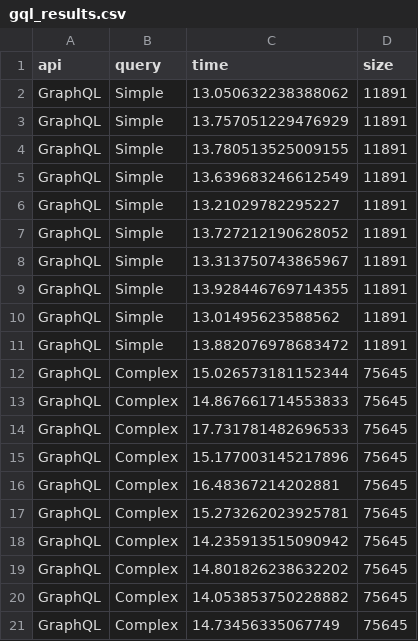
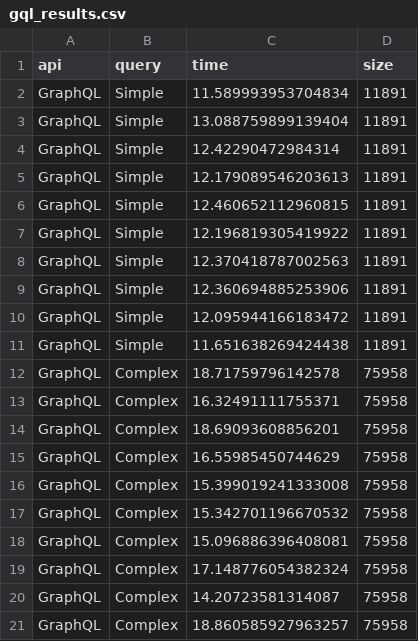
Before and after one commit to GabrieldeSouza1/lab-5, a CSV file: scripts/dataset/gql_results.csv, drawn as a sheet.

Commit message:
refactor: update results

```diff
--- a/scripts/dataset/gql_results.csv
+++ b/scripts/dataset/gql_results.csv
@@ -1,21 +1,21 @@
 api,query,time,size
-GraphQL,Simple,13.050632238388062,11891
-GraphQL,Simple,13.757051229476929,11891
-GraphQL,Simple,13.780513525009155,11891
-GraphQL,Simple,13.639683246612549,11891
-GraphQL,Simple,13.21029782295227,11891
-GraphQL,Simple,13.727212190628052,11891
-GraphQL,Simple,13.313750743865967,11891
-GraphQL,Simple,13.928446769714355,11891
-GraphQL,Simple,13.01495623588562,11891
-GraphQL,Simple,13.882076978683472,11891
-GraphQL,Complex,15.026573181152344,75645
-GraphQL,Complex,14.867661714553833,75645
-GraphQL,Complex,17.731781482696533,75645
-GraphQL,Complex,15.177003145217896,75645
-GraphQL,Complex,16.48367214202881,75645
-GraphQL,Complex,15.273262023925781,75645
-GraphQL,Complex,14.235913515090942,75645
-GraphQL,Complex,14.801826238632202,75645
-GraphQL,Complex,14.053853750228882,75645
-GraphQL,Complex,14.73456335067749,75645
+GraphQL,Simple,11.589993953704834,11891
+GraphQL,Simple,13.088759899139404,11891
+GraphQL,Simple,12.42290472984314,11891
+GraphQL,Simple,12.179089546203613,11891
+GraphQL,Simple,12.460652112960815,11891
+GraphQL,Simple,12.196819305419922,11891
+GraphQL,Simple,12.370418787002563,11891
+GraphQL,Simple,12.360694885253906,11891
+GraphQL,Simple,12.095944166183472,11891
+GraphQL,Simple,11.651638269424438,11891
+GraphQL,Complex,18.71759796142578,75958
+GraphQL,Complex,16.32491111755371,75958
+GraphQL,Complex,18.69093608856201,75958
+GraphQL,Complex,16.55985450744629,75958
+GraphQL,Complex,15.399019241333008,75958
+GraphQL,Complex,15.342701196670532,75958
+GraphQL,Complex,15.096886396408081,75958
+GraphQL,Complex,17.148776054382324,75958
+GraphQL,Complex,14.20723581314087,75958
+GraphQL,Complex,18.860585927963257,75958
```
Also changed, not shown: scripts/dataset/rest_results.csv, 1 other file.
